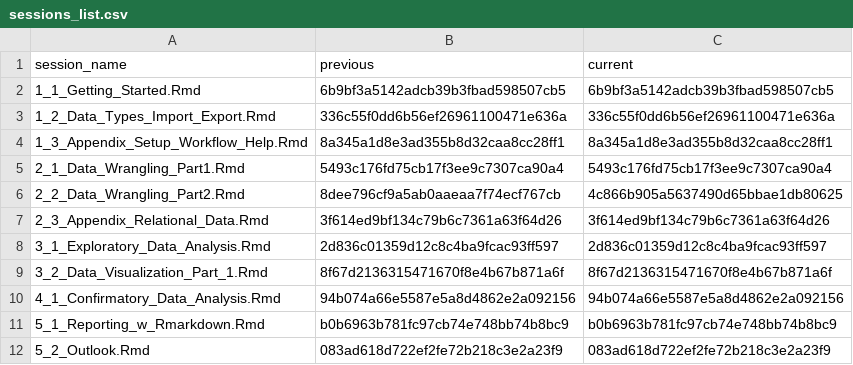
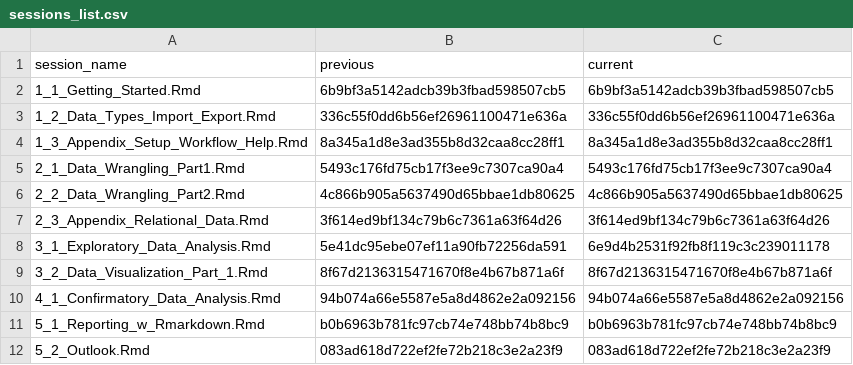
Before and after one commit to nika-akin/data-analysis-with-R, a CSV file: content/sessions/sessions_list.csv, drawn as a sheet.

```diff
--- a/content/sessions/sessions_list.csv
+++ b/content/sessions/sessions_list.csv
@@ -5,5 +5,5 @@ session_name,previous,current
 2_1_Data_Wrangling_Part1.Rmd,5493c176fd75cb17f3ee9c7307ca90a4,5493c176fd75cb17f3ee9c7307ca90a4
-2_2_Data_Wrangling_Part2.Rmd,8dee796cf9a5ab0aaeaa7f74ecf767cb,4c866b905a5637490d65bbae1db80625
+2_2_Data_Wrangling_Part2.Rmd,4c866b905a5637490d65bbae1db80625,4c866b905a5637490d65bbae1db80625
 2_3_Appendix_Relational_Data.Rmd,3f614ed9bf134c79b6c7361a63f64d26,3f614ed9bf134c79b6c7361a63f64d26
-3_1_Exploratory_Data_Analysis.Rmd,2d836c01359d12c8c4ba9fcac93ff597,2d836c01359d12c8c4ba9fcac93ff597
+3_1_Exploratory_Data_Analysis.Rmd,5e41dc95ebe07ef11a90fb72256da591,6e9d4b2531f92fb8f119c3c239011178
 3_2_Data_Visualization_Part_1.Rmd,8f67d2136315471670f8e4b67b871a6f,8f67d2136315471670f8e4b67b871a6f
```
Also changed, not shown: 18 other files.
